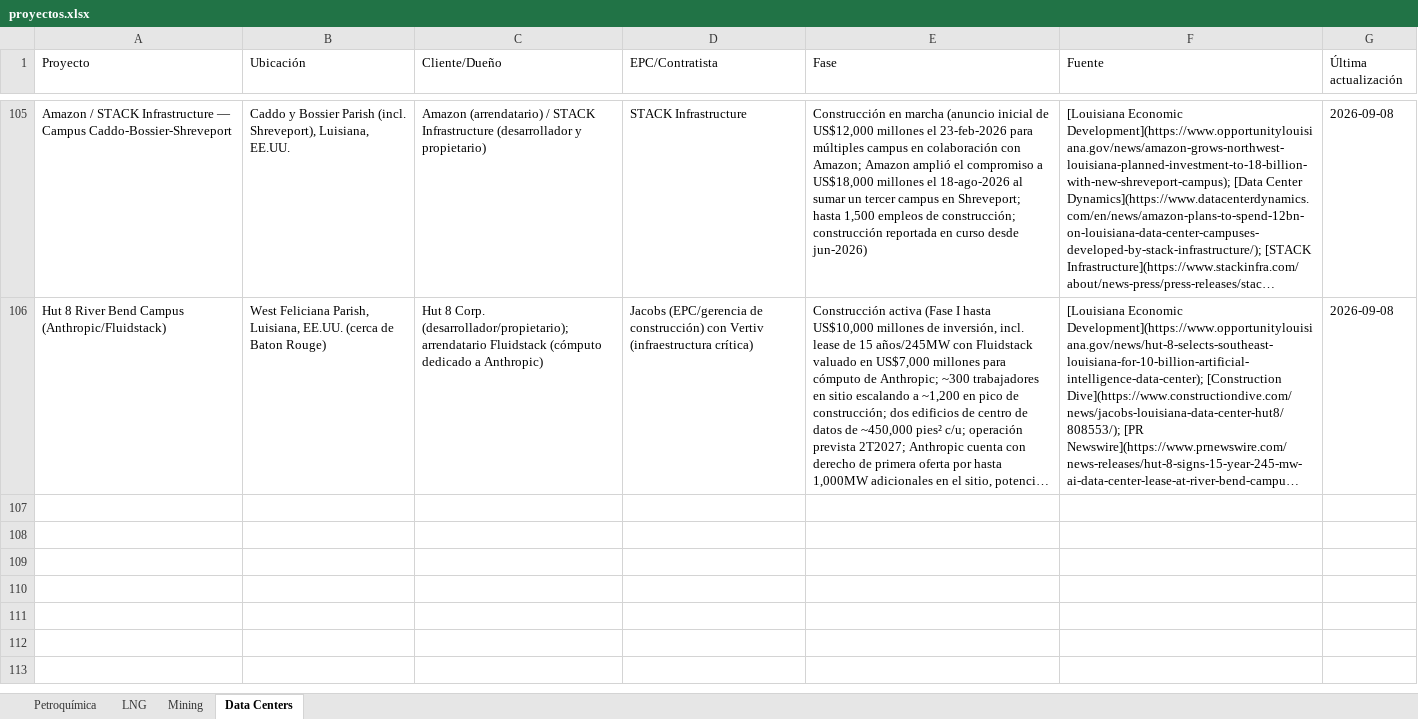
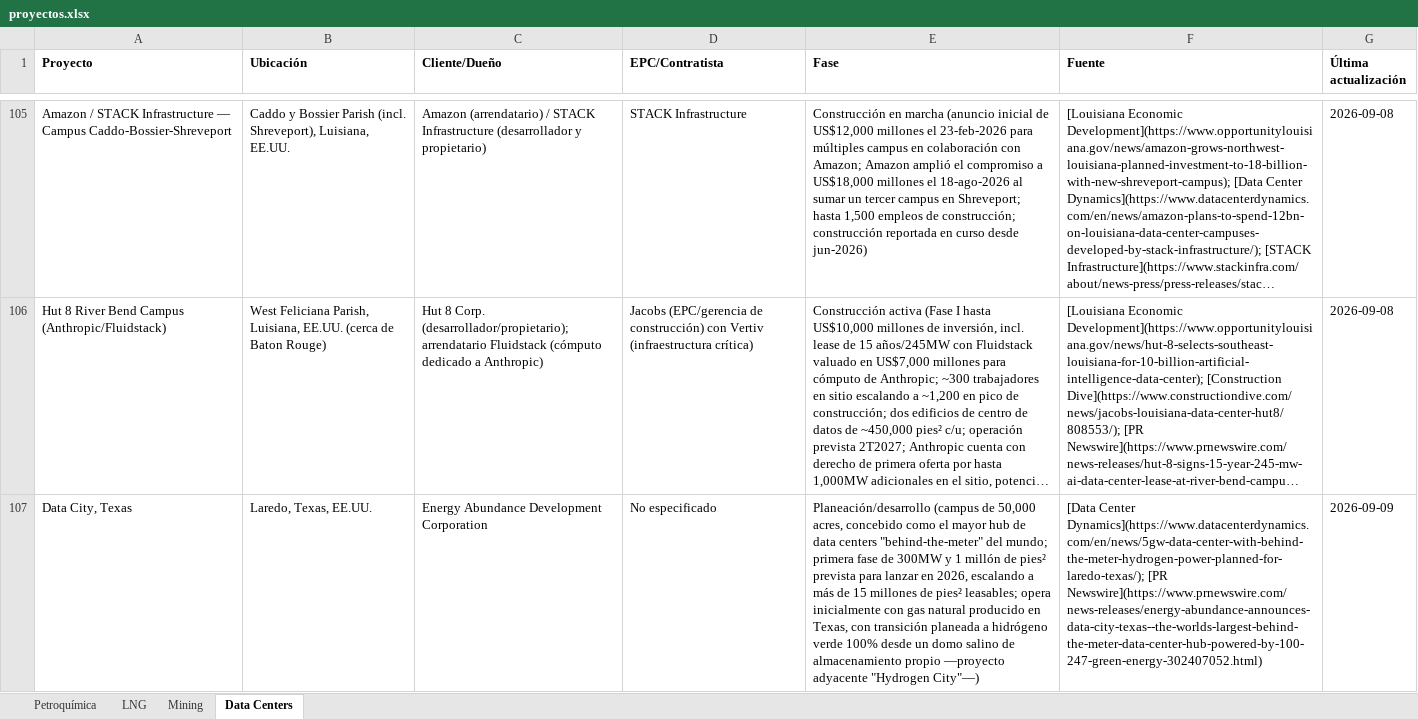
Before and after one commit to ebernalprieto/steelgo-proyectos-tracker, an Excel workbook: proyectos.xlsx, sheet Data Centers, drawn as a sheet; only a part is shown, gaps mark what is left out; long unchanged cells end in …; values as stored, in another font and other column widths than the file's, no borders; the diff names each change by its address in the sheet, - before the commit and + after, or states it on an @@ line.

```diff
--- a/proyectos.xlsx (sheet Data Centers)
+++ b/proyectos.xlsx (sheet Data Centers)
-A1:G1 bold: off
+A1:G1 bold: on
+row 107: Data City, Texas | Laredo, Texas, EE.UU. | Energy Abundance Development Corporation | No especificado | Planeación/desarrollo (campus de 50,000 acres, concebido como el mayor hub de data centers "behind-the-meter" del mundo; primera fase de 300MW y 1 millón de pies² prevista para lanzar en 2026, escalando a más de 15 millones de pies² leasables; opera inicialmente con gas natural producido en Texas, con transición planeada a hidrógeno verde 100% desde un domo salino de almacenamiento propio —proyecto adyacente "Hydrogen City"—) | [Data Center Dynamics](https://www.datacenterdynamics.com/en/news/5gw-data-center-with-behind-the-meter-hydrogen-power-planned-for-laredo-texas/); [PR Newswire](https://www.prnewswire.com/news-releases/energy-abundance-announces-data-city-texas--the-worlds-largest-behind-the-meter-data-center-hub-powered-by-100-247-green-energy-302407052.html) | 2026-09-09
```
Also changed, not shown: sheet Petroquímica, sheet Mining, sheet LNG, 1 other file.
